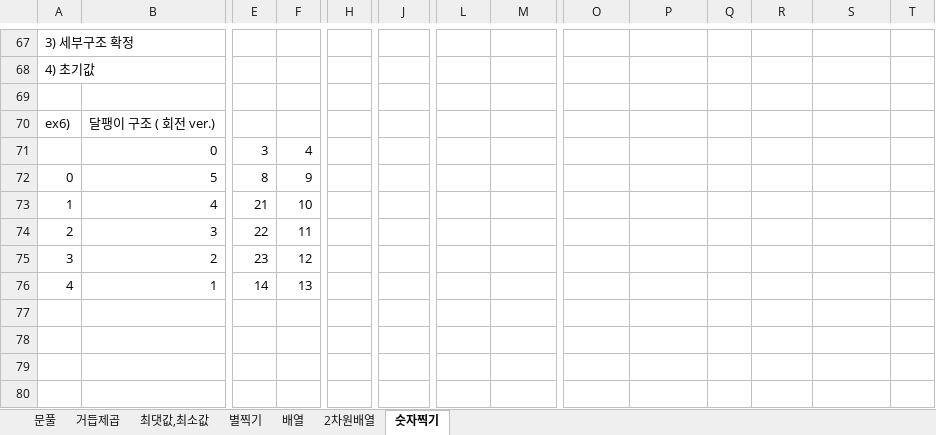
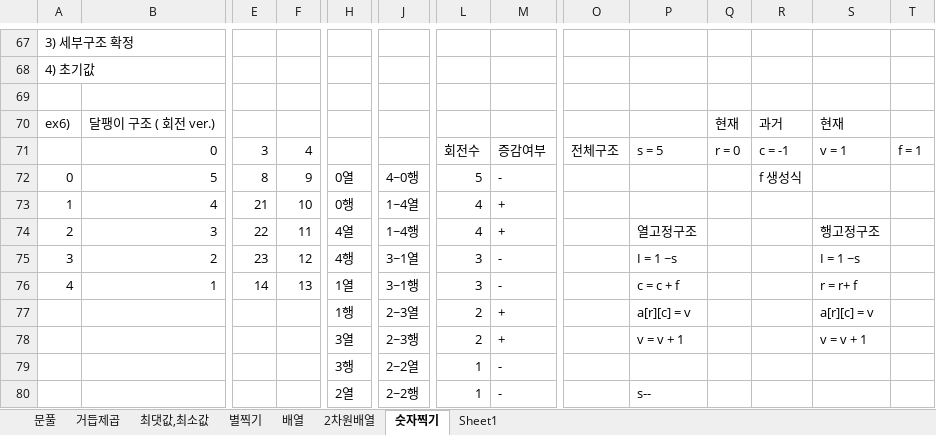
Before and after one commit to luvulmi/KDT_Javascript, an Excel workbook: JS.xlsx, sheet 숫자찍기, drawn as a sheet; only a part is shown, gaps mark what is left out; values as stored, in another font and other column widths than the file's, no cell formats; charts and pictures not drawn; removed rows and columns are numbered as before the commit, all else as after; rows hold the shown columns only; the diff covers the shown part only; the diff names each change by its address in the sheet, - before the commit and + after, or states it on an @@ line.

```diff
--- a/JS.xlsx (sheet 숫자찍기)
+++ b/JS.xlsx (sheet 숫자찍기)
+sheet tab: Sheet1
-Q70: (empty)
+Q70: 현재
-R70: (empty)
+R70: 과거
-S70: (empty)
+S70: 현재
-row 71:  | 0 | 3 | 4
+row 71:  | 0 | 3 | 4 |  |  | 회전수 | 증감여부 | 전체구조 | s = 5 | r = 0 | c = -1 | v = 1 | f = 1
-H72: (empty)
+H72: 0열
-J72: (empty)
+J72: 4~0행
-L72: (empty)
+L72: 5
-M72: (empty)
+M72: -
-R72: (empty)
+R72: f 생성식
-H73: (empty)
+H73: 0행
-J73: (empty)
+J73: 1~4열
-L73:L74: (empty)
+L73:L74: 4
-M73:M74: (empty)
+M73:M74: +
-H74: (empty)
+H74: 4열
-J74: (empty)
+J74: 1~4행
-P74: (empty)
+P74: 열고정구조
-S74: (empty)
+S74: 행고정구조
-H75: (empty)
+H75: 4행
-J75: (empty)
+J75: 3~1열
-L75:L76: (empty)
+L75:L76: 3
-M75:M76: (empty)
+M75:M76: -
-P75: (empty)
+P75: I = 1 ~s
-S75: (empty)
+S75: I = 1 ~s
-H76: (empty)
+H76: 1열
-J76: (empty)
+J76: 3~1행
-P76: (empty)
+P76: c = c + f
-S76: (empty)
+S76: r = r+ f
+row 77:  |  |  |  | 1행 | 2~3열 | 2 | + |  | a[r][c] = v |  |  | a[r][c] = v
+row 78:  |  |  |  | 3열 | 2~3행 | 2 | + |  | v = v + 1 |  |  | v = v + 1
+row 79:  |  |  |  | 3행 | 2~2열 | 1 | -
+row 80:  |  |  |  | 2열 | 2~2행 | 1 | - |  | s--
```
Also changed, not shown: 1 added row elsewhere in this sheet, cell formats, charts or pictures, 13 other files.
